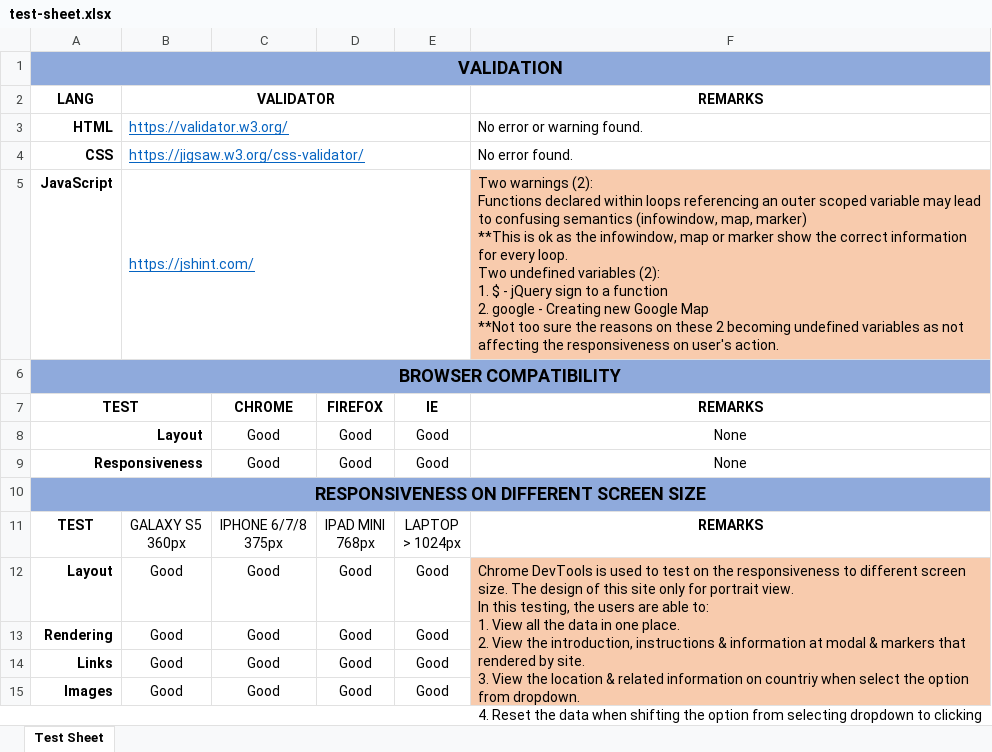
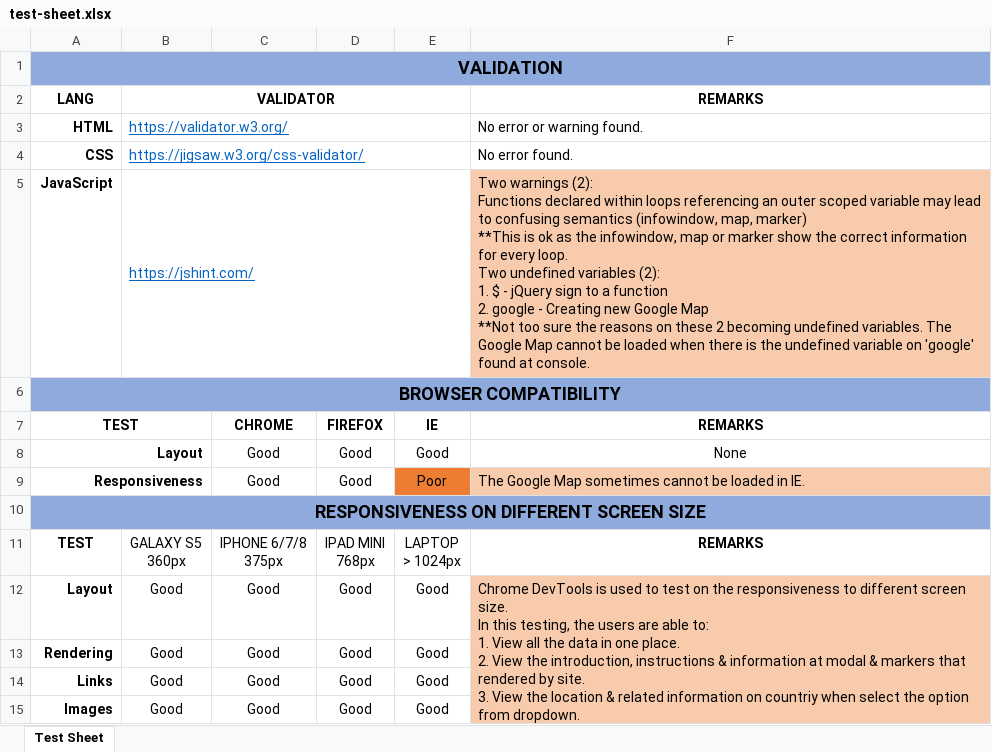
Before and after one commit to Code-Institute-Submissions/facts4kids, an Excel workbook: testing/test-sheet.xlsx, sheet Test Sheet, drawn as a sheet; values as stored, in another font and other column widths than the file's, no borders; ↵ is a line break in a cell; the diff names each change by its address in the sheet, - before the commit and + after, or states it on an @@ line.

Commit message:
test-sheet updated

```diff
--- a/testing/test-sheet.xlsx (sheet Test Sheet)
+++ b/testing/test-sheet.xlsx (sheet Test Sheet)
-F5: …becoming undefined variables as not affecting the responsiveness on user's action.
+F5: …becoming undefined variables. The Google Map cannot be loaded when there is the undefined variable on 'google' found at console.
-E9: Good
+E9: Poor
-E9 fill: none
+E9 fill: #ED7D31
-F9: None
+F9: The Google Map sometimes cannot be loaded in IE.
@@ F9 fill: none → #F8CBAD, alignment: center → left @@
-F12: …screen size. The design of this site only for portrait view. ↵ In this…
+F12: …screen size. ↵ In this…
```
Also changed, not shown: 1 other file.
